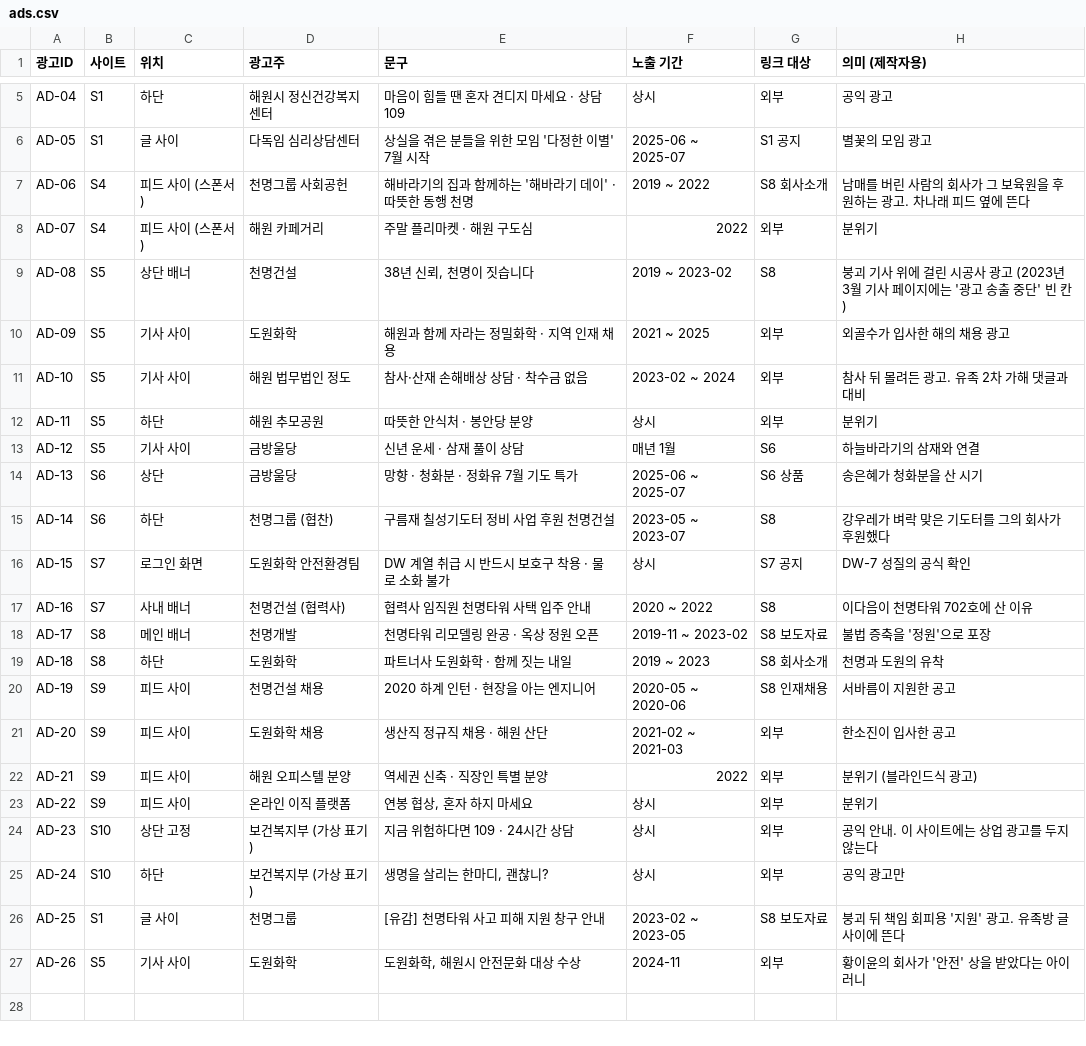
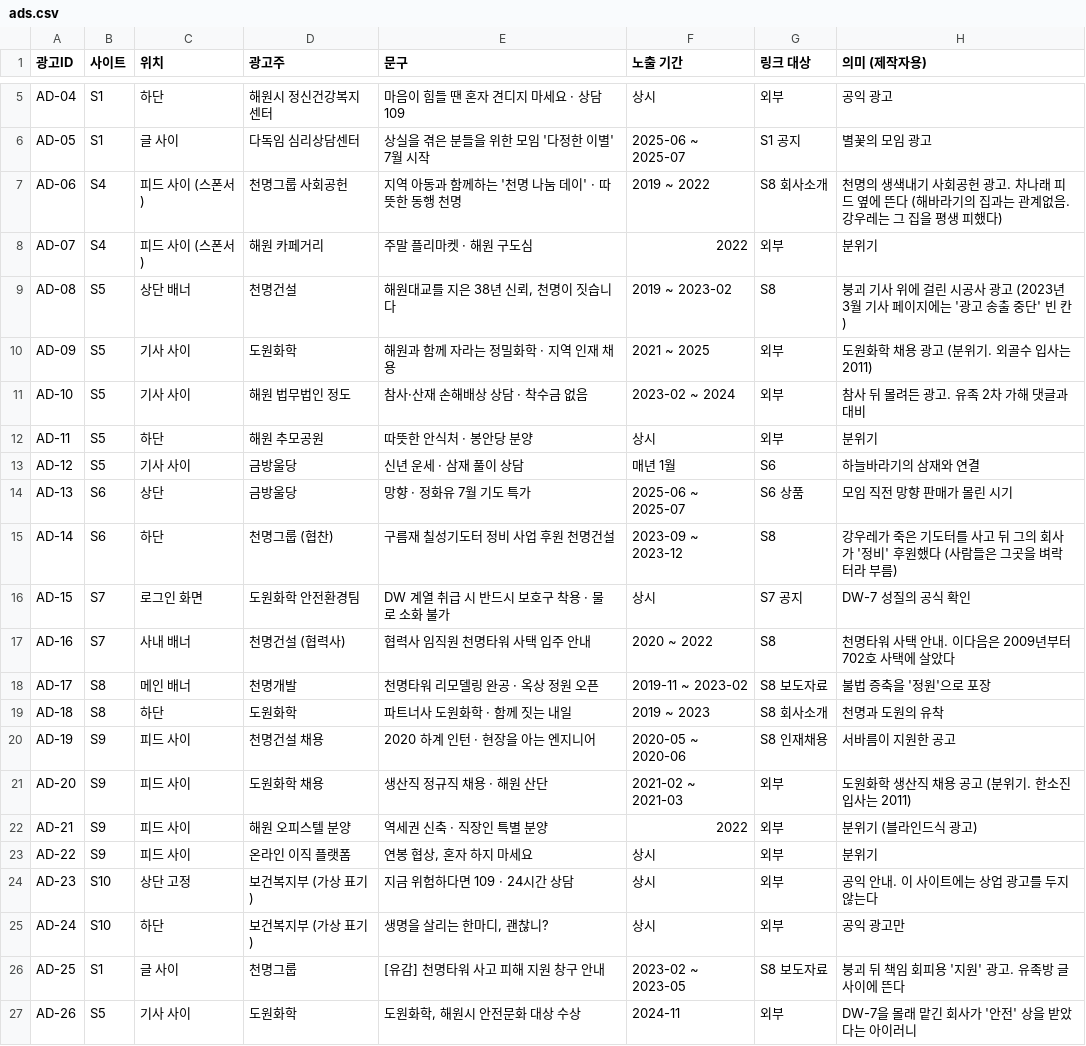
Before and after one commit to AnnieHa1002/haewon-web, a CSV file: data/ads.csv, drawn as a sheet; only a part is shown, gaps mark what is left out.

```diff
--- a/data/ads.csv
+++ b/data/ads.csv
@@ -6,6 +6,6 @@ AD-04,S1,하단,해원시 정신건강복지센터,마음이 힘들 땐 혼자
 AD-05,S1,글 사이,다독임 심리상담센터,상실을 겪은 분들을 위한 모임 '다정한 이별' 7월 시작,2025-06 ~ 2025-07,S1 공지,별꽃의 모임 광고
-AD-06,S4,피드 사이 (스폰서),천명그룹 사회공헌,해바라기의 집과 함께하는 '해바라기 데이' · 따뜻한 동행 천명,2019 ~ 2022,S8 회사소개,남매를 버린 사람의 회사가 그 보육원을 후원하는 광고. 차나래 피드 옆에 뜬다
+AD-06,S4,피드 사이 (스폰서),천명그룹 사회공헌,지역 아동과 함께하는 '천명 나눔 데이' · 따뜻한 동행 천명,2019 ~ 2022,S8 회사소개,천명의 생색내기 사회공헌 광고. 차나래 피드 옆에 뜬다 (해바라기의 집과는 관계없음. 강우레는 그 집을 평생 피했다)
 AD-07,S4,피드 사이 (스폰서),해원 카페거리,주말 플리마켓 · 해원 구도심,2022,외부,분위기
-AD-08,S5,상단 배너,천명건설,"38년 신뢰, 천명이 짓습니다",2019 ~ 2023-02,S8,붕괴 기사 위에 걸린 시공사 광고 (2023년 3월 기사 페이지에는 '광고 송출 중단' 빈 칸)
-AD-09,S5,기사 사이,도원화학,해원과 함께 자라는 정밀화학 · 지역 인재 채용,2021 ~ 2025,외부,외골수가 입사한 해의 채용 광고
+AD-08,S5,상단 배너,천명건설,"해원대교를 지은 38년 신뢰, 천명이 짓습니다",2019 ~ 2023-02,S8,붕괴 기사 위에 걸린 시공사 광고 (2023년 3월 기사 페이지에는 '광고 송출 중단' 빈 칸)
+AD-09,S5,기사 사이,도원화학,해원과 함께 자라는 정밀화학 · 지역 인재 채용,2021 ~ 2025,외부,도원화학 채용 광고 (분위기. 외골수 입사는 2011)
 AD-10,S5,기사 사이,해원 법무법인 정도,참사·산재 손해배상 상담 · 착수금 없음,2023-02 ~ 2024,외부,참사 뒤 몰려든 광고. 유족 2차 가해 댓글과 대비
@@ -13,6 +13,6 @@ AD-11,S5,하단,해원 추모공원,따뜻한 안식처 · 봉안당 분양,상
 AD-12,S5,기사 사이,금방울당,신년 운세 · 삼재 풀이 상담,매년 1월,S6,하늘바라기의 삼재와 연결
-AD-13,S6,상단,금방울당,망향 · 청화분 · 정화유 7월 기도 특가,2025-06 ~ 2025-07,S6 상품,송은혜가 청화분을 산 시기
-AD-14,S6,하단,천명그룹 (협찬),구름재 칠성기도터 정비 사업 후원 천명건설,2023-05 ~ 2023-07,S8,강우레가 벼락 맞은 기도터를 그의 회사가 후원했다
+AD-13,S6,상단,금방울당,망향 · 정화유 7월 기도 특가,2025-06 ~ 2025-07,S6 상품,모임 직전 망향 판매가 몰린 시기
+AD-14,S6,하단,천명그룹 (협찬),구름재 칠성기도터 정비 사업 후원 천명건설,2023-09 ~ 2023-12,S8,강우레가 죽은 기도터를 사고 뒤 그의 회사가 '정비' 후원했다 (사람들은 그곳을 벼락터라 부름)
 AD-15,S7,로그인 화면,도원화학 안전환경팀,DW 계열 취급 시 반드시 보호구 착용 · 물로 소화 불가,상시,S7 공지,DW-7 성질의 공식 확인
-AD-16,S7,사내 배너,천명건설 (협력사),협력사 임직원 천명타워 사택 입주 안내,2020 ~ 2022,S8,이다음이 천명타워 702호에 산 이유
+AD-16,S7,사내 배너,천명건설 (협력사),협력사 임직원 천명타워 사택 입주 안내,2020 ~ 2022,S8,천명타워 사택 안내. 이다음은 2009년부터 702호 사택에 살았다
 AD-17,S8,메인 배너,천명개발,천명타워 리모델링 완공 · 옥상 정원 오픈,2019-11 ~ 2023-02,S8 보도자료,불법 증축을 '정원'으로 포장
@@ -20,3 +20,3 @@ AD-18,S8,하단,도원화학,파트너사 도원화학 · 함께 짓는 내일,2
 AD-19,S9,피드 사이,천명건설 채용,2020 하계 인턴 · 현장을 아는 엔지니어,2020-05 ~ 2020-06,S8 인재채용,서바름이 지원한 공고
-AD-20,S9,피드 사이,도원화학 채용,생산직 정규직 채용 · 해원 산단,2021-02 ~ 2021-03,외부,한소진이 입사한 공고
+AD-20,S9,피드 사이,도원화학 채용,생산직 정규직 채용 · 해원 산단,2021-02 ~ 2021-03,외부,도원화학 생산직 채용 공고 (분위기. 한소진 입사는 2011)
 AD-21,S9,피드 사이,해원 오피스텔 분양,역세권 신축 · 직장인 특별 분양,2022,외부,분위기 (블라인드식 광고)
@@ -26,2 +26,2 @@ AD-24,S10,하단,보건복지부 (가상 표기),"생명을 살리는 한마디,
 AD-25,S1,글 사이,천명그룹,[유감] 천명타워 사고 피해 지원 창구 안내,2023-02 ~ 2023-05,S8 보도자료,붕괴 뒤 책임 회피용 '지원' 광고. 유족방 글 사이에 뜬다
-AD-26,S5,기사 사이,도원화학,"도원화학, 해원시 안전문화 대상 수상",2024-11,외부,황이윤의 회사가 '안전' 상을 받았다는 아이러니
+AD-26,S5,기사 사이,도원화학,"도원화학, 해원시 안전문화 대상 수상",2024-11,외부,DW-7을 몰래 맡긴 회사가 '안전' 상을 받았다는 아이러니
```
Also changed, not shown: data/boards.csv, data/comments.csv, 32 other files.
